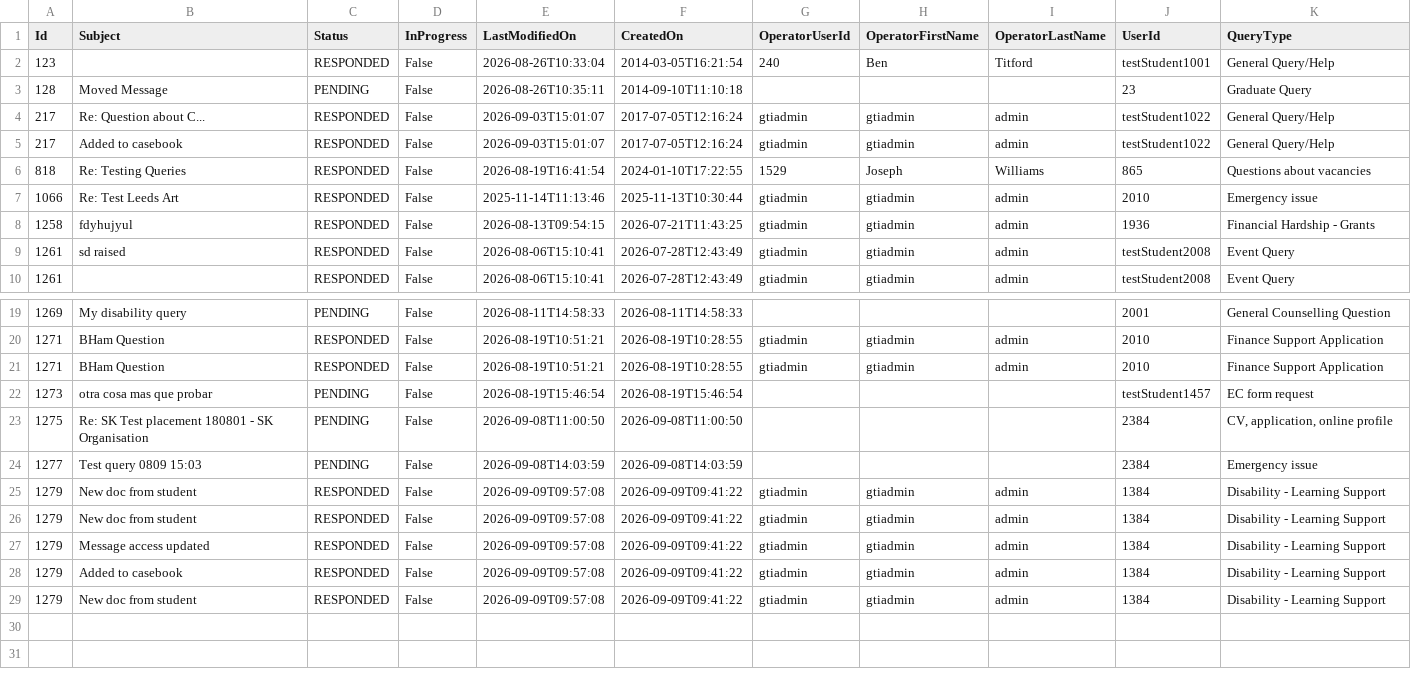
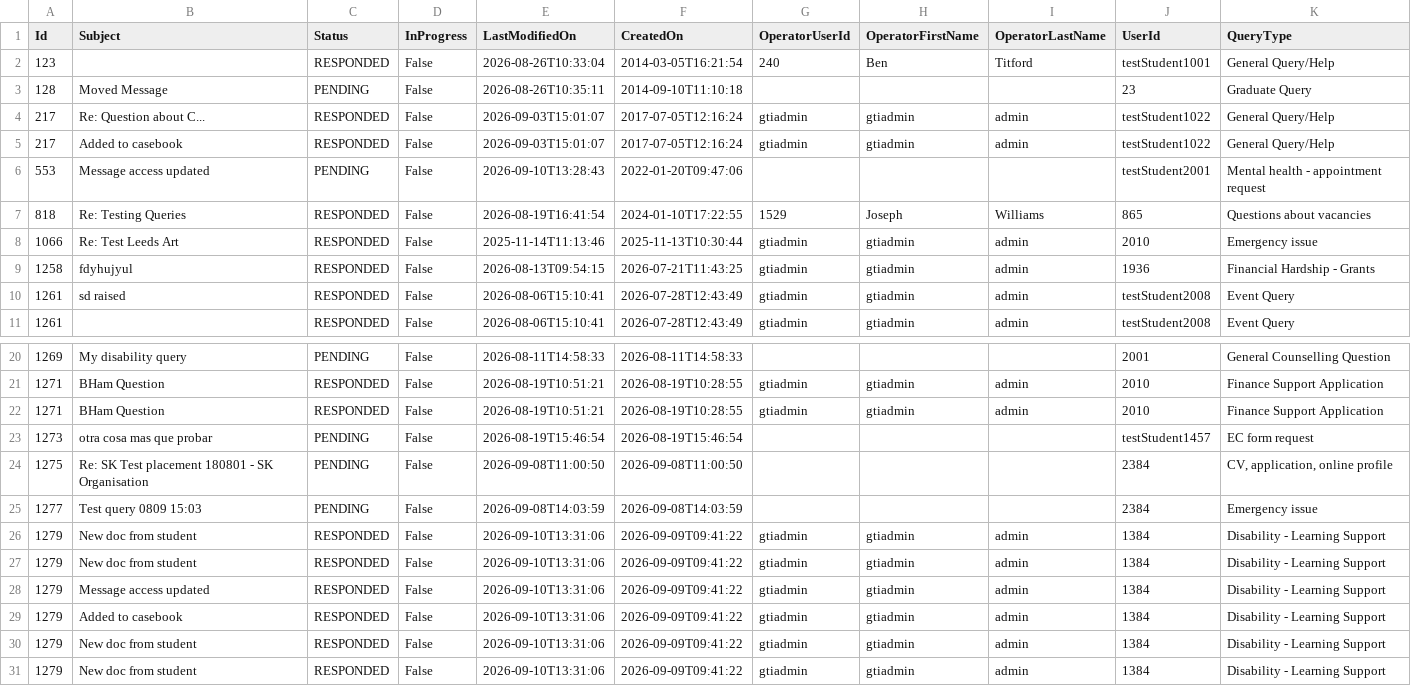
Before and after one commit to falaknaazkhan14/Trial, a CSV file: data/downloaded_data.csv, drawn as a sheet; only a part is shown, gaps mark what is left out.

Commit message:
Update data - 2026-09-10T19:37:37Z

```diff
--- a/data/downloaded_data.csv
+++ b/data/downloaded_data.csv
@@ -5,2 +5,3 @@ Id,Subject,Status,InProgress,LastModifiedOn,CreatedOn,OperatorUserId,OperatorFir
 217,Added to casebook,RESPONDED,False,2026-09-03T15:01:07,2017-07-05T12:16:24,gtiadmin,gtiadmin,admin,testStudent1022,General Query/Help
+553,Message access updated,PENDING,False,2026-09-10T13:28:43,2022-01-20T09:47:06,,,,testStudent2001,Mental health - appointment request
 818,Re: Testing Queries,RESPONDED,False,2026-08-19T16:41:54,2024-01-10T17:22:55,1529,Joseph,Williams,865,Questions about vacancies
@@ -24,6 +25,7 @@ Id,Subject,Status,InProgress,LastModifiedOn,CreatedOn,OperatorUserId,OperatorFir
 1277,Test query 0809 15:03,PENDING,False,2026-09-08T14:03:59,2026-09-08T14:03:59,,,,2384,Emergency issue
-1279,New doc from student,RESPONDED,False,2026-09-09T09:57:08,2026-09-09T09:41:22,gtiadmin,gtiadmin,admin,1384,Disability - Learning Support
-1279,New doc from student,RESPONDED,False,2026-09-09T09:57:08,2026-09-09T09:41:22,gtiadmin,gtiadmin,admin,1384,Disability - Learning Support
-1279,Message access updated,RESPONDED,False,2026-09-09T09:57:08,2026-09-09T09:41:22,gtiadmin,gtiadmin,admin,1384,Disability - Learning Support
-1279,Added to casebook,RESPONDED,False,2026-09-09T09:57:08,2026-09-09T09:41:22,gtiadmin,gtiadmin,admin,1384,Disability - Learning Support
-1279,New doc from student,RESPONDED,False,2026-09-09T09:57:08,2026-09-09T09:41:22,gtiadmin,gtiadmin,admin,1384,Disability - Learning Support
+1279,New doc from student,RESPONDED,False,2026-09-10T13:31:06,2026-09-09T09:41:22,gtiadmin,gtiadmin,admin,1384,Disability - Learning Support
+1279,New doc from student,RESPONDED,False,2026-09-10T13:31:06,2026-09-09T09:41:22,gtiadmin,gtiadmin,admin,1384,Disability - Learning Support
+1279,Message access updated,RESPONDED,False,2026-09-10T13:31:06,2026-09-09T09:41:22,gtiadmin,gtiadmin,admin,1384,Disability - Learning Support
+1279,Added to casebook,RESPONDED,False,2026-09-10T13:31:06,2026-09-09T09:41:22,gtiadmin,gtiadmin,admin,1384,Disability - Learning Support
+1279,New doc from student,RESPONDED,False,2026-09-10T13:31:06,2026-09-09T09:41:22,gtiadmin,gtiadmin,admin,1384,Disability - Learning Support
+1279,New doc from student,RESPONDED,False,2026-09-10T13:31:06,2026-09-09T09:41:22,gtiadmin,gtiadmin,admin,1384,Disability - Learning Support
```
